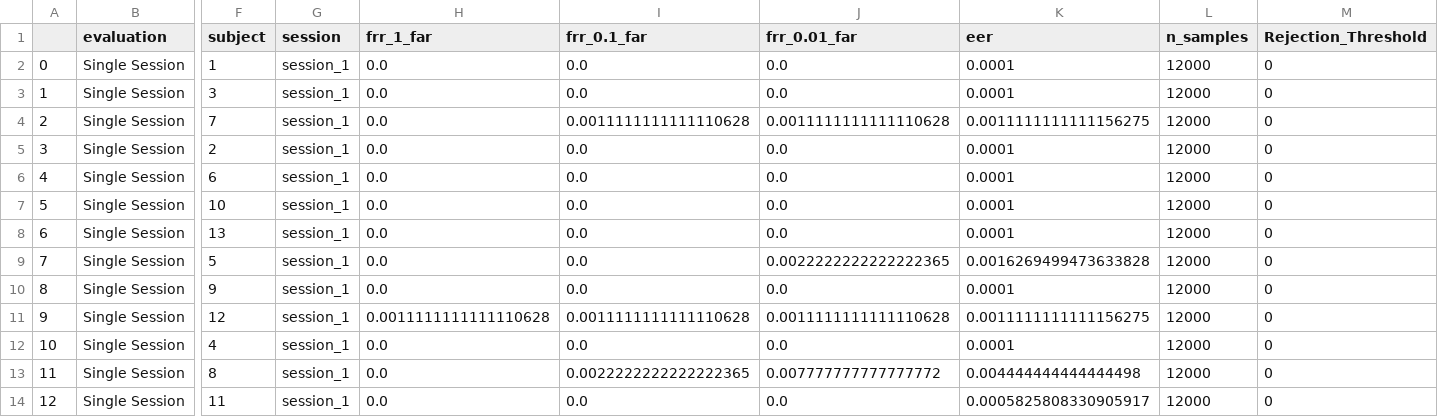
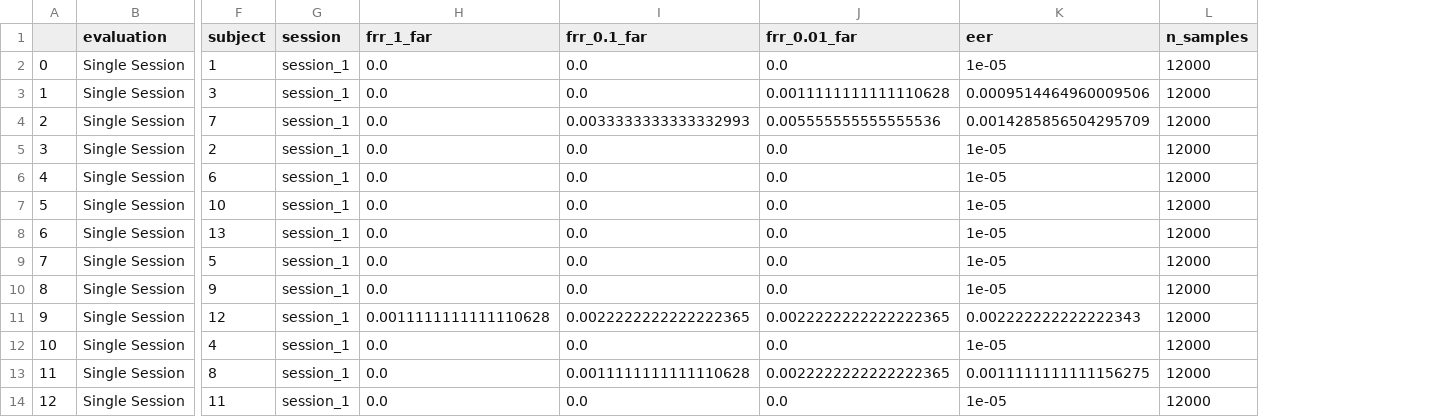
Before and after one commit to Avichaurasia/NeuroIDBench, a CSV file: Results/Sosulski2019/Experiments/Single-Session/Siamese/Open_Set.csv, drawn as a sheet; only a part is shown, gaps mark what is left out; the diff names each change by its address in the sheet, - before the commit and + after, or states it on an @@ line.

```diff
--- a/Results/Sosulski2019/Experiments/Single-Session/Siamese/Open_Set.csv
+++ b/Results/Sosulski2019/Experiments/Single-Session/Siamese/Open_Set.csv
-column M (Rejection_Threshold), rows 2-14: all 0
-K2 (eer): 0.0001
+K2 (eer): 1e-05
-J3 (frr_0.01_far): 0.0
+J3 (frr_0.01_far): 0.0011111111111110628
-K3 (eer): 0.0001
+K3 (eer): 0.0009514464960009506
-I4 (frr_0.1_far): 0.0011111111111110628
+I4 (frr_0.1_far): 0.0033333333333332993
-J4 (frr_0.01_far): 0.0011111111111110628
+J4 (frr_0.01_far): 0.005555555555555536
-K4 (eer): 0.0011111111111156275
+K4 (eer): 0.0014285856504295709
-K5:K8 (eer): 0.0001
+K5:K8 (eer): 1e-05
-J9 (frr_0.01_far): 0.0022222222222222365
+J9 (frr_0.01_far): 0.0
-K9 (eer): 0.0016269499473633828
+K9 (eer): 1e-05
-K10 (eer): 0.0001
+K10 (eer): 1e-05
-I11 (frr_0.1_far): 0.0011111111111110628
+I11 (frr_0.1_far): 0.0022222222222222365
-J11 (frr_0.01_far): 0.0011111111111110628
+J11 (frr_0.01_far): 0.0022222222222222365
-K11 (eer): 0.0011111111111156275
+K11 (eer): 0.002222222222222343
-K12 (eer): 0.0001
+K12 (eer): 1e-05
-I13 (frr_0.1_far): 0.0022222222222222365
+I13 (frr_0.1_far): 0.0011111111111110628
-J13 (frr_0.01_far): 0.007777777777777772
+J13 (frr_0.01_far): 0.0022222222222222365
-K13 (eer): 0.004444444444444498
+K13 (eer): 0.0011111111111156275
-K14 (eer): 0.0005825808330905917
+K14 (eer): 1e-05
```
Also changed, not shown: Results/BrainInvaders15a/Experiments/Single_Session_Evaluation/Siamese/Open_Set.csv, Results/COG_BCI_Flanker/Experiments/Multi_Session/Siamese/Open_Set.csv, 32 other files.
